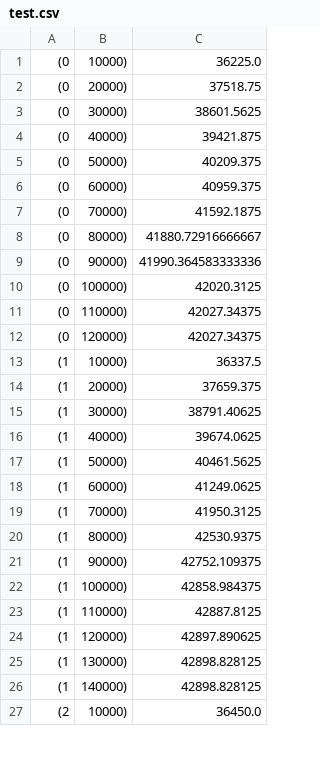
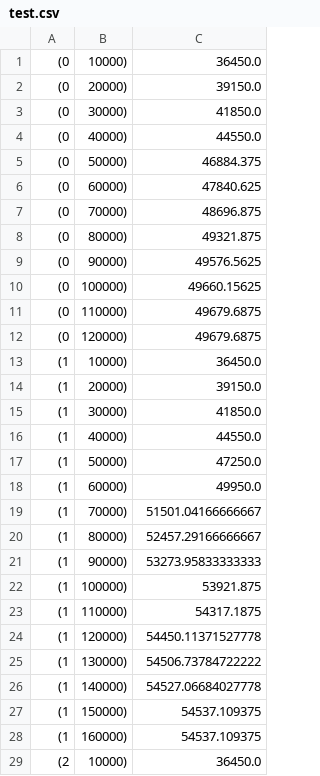
Before and after one commit to cgreene3/epi_supplychain_optimization, a CSV file: inventory_management/model/not_modules/test.csv, drawn as a sheet; only a part is shown; the diff covers the shown part only.

```diff
--- a/inventory_management/model/not_modules/test.csv
+++ b/inventory_management/model/not_modules/test.csv
@@ -1,27 +1,29 @@
-(0, 10000),36225.0
-(0, 20000),37518.75
-(0, 30000),38601.5625
-(0, 40000),39421.875
-(0, 50000),40209.375
-(0, 60000),40959.375
-(0, 70000),41592.1875
-(0, 80000),41880.72916666667
-(0, 90000),41990.364583333336
-(0, 100000),42020.3125
-(0, 110000),42027.34375
-(0, 120000),42027.34375
-(1, 10000),36337.5
-(1, 20000),37659.375
-(1, 30000),38791.40625
-(1, 40000),39674.0625
-(1, 50000),40461.5625
-(1, 60000),41249.0625
-(1, 70000),41950.3125
-(1, 80000),42530.9375
-(1, 90000),42752.109375
-(1, 100000),42858.984375
-(1, 110000),42887.8125
-(1, 120000),42897.890625
-(1, 130000),42898.828125
-(1, 140000),42898.828125
+(0, 10000),36450.0
+(0, 20000),39150.0
+(0, 30000),41850.0
+(0, 40000),44550.0
+(0, 50000),46884.375
+(0, 60000),47840.625
+(0, 70000),48696.875
+(0, 80000),49321.875
+(0, 90000),49576.5625
+(0, 100000),49660.15625
+(0, 110000),49679.6875
+(0, 120000),49679.6875
+(1, 10000),36450.0
+(1, 20000),39150.0
+(1, 30000),41850.0
+(1, 40000),44550.0
+(1, 50000),47250.0
+(1, 60000),49950.0
+(1, 70000),51501.04166666667
+(1, 80000),52457.29166666667
+(1, 90000),53273.95833333333
+(1, 100000),53921.875
+(1, 110000),54317.1875
+(1, 120000),54450.11371527778
+(1, 130000),54506.73784722222
+(1, 140000),54527.06684027778
+(1, 150000),54537.109375
+(1, 160000),54537.109375
 (2, 10000),36450.0
```
Also changed, not shown: 5 added rows and 14 edited cells elsewhere in this file, inventory_management/model/not_modules/ordering_and_recieving_schedule.csv, 53 other files.
